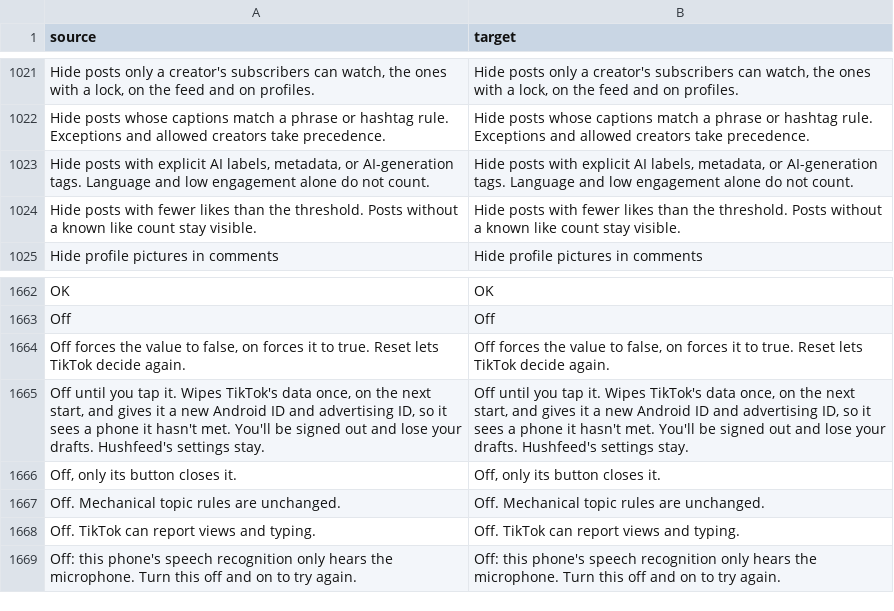
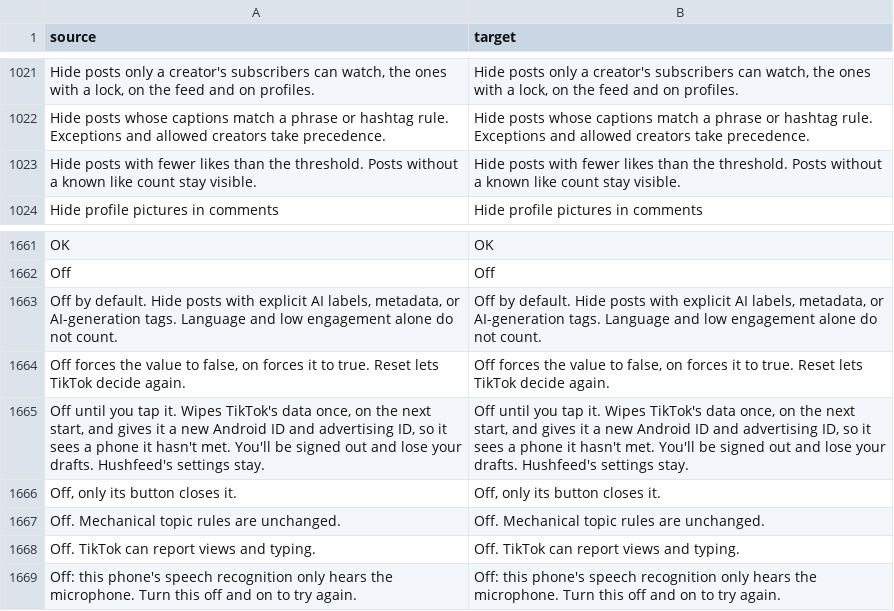
Before and after one commit to marcel322gg-png/StopSlop, a CSV file: extensions/tiktok/src/main/l10n/en.csv, drawn as a sheet; only a part is shown, gaps mark what is left out; removed rows and columns are numbered as before the commit, all else as after; the diff names each change by its address in the sheet, - before the commit and + after, or states it on an @@ line.

```diff
--- a/extensions/tiktok/src/main/l10n/en.csv
+++ b/extensions/tiktok/src/main/l10n/en.csv
-row 1023: Hide posts with explicit AI labels, metadata, or AI-generation tags. Language and low engagement alone do not count. | Hide posts with explicit AI labels, metadata, or AI-generation tags. Language and low engagement alone do not count.
+row 1663: Off by default. Hide posts with explicit AI labels, metadata, or AI-generation tags. Language and low engagement alone do not count. | Off by default. Hide posts with explicit AI labels, metadata, or AI-generation tags. Language and low engagement alone do not count.
```
Also changed, not shown: extensions/tiktok/src/main/l10n/de.tsv, 9 other files.
